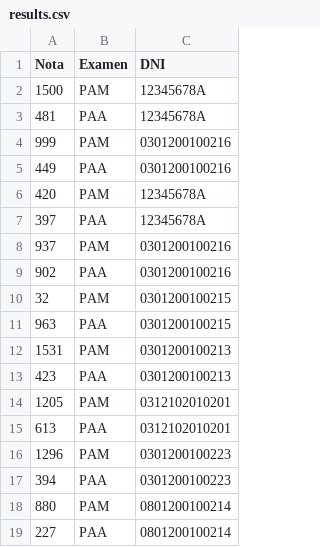
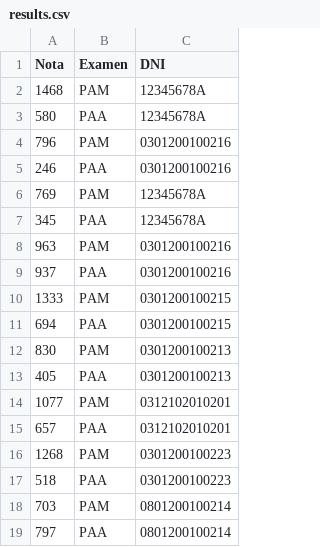
Before and after one commit to Ashe675/UCollege-Backend, a CSV file: results.csv, drawn as a sheet.

```diff
--- a/results.csv
+++ b/results.csv
@@ -1,19 +1,19 @@
 Nota,Examen,DNI
-1500,PAM,12345678A
-481,PAA,12345678A
-999,PAM,0301200100216
-449,PAA,0301200100216
-420,PAM,12345678A
-397,PAA,12345678A
-937,PAM,0301200100216
-902,PAA,0301200100216
-32,PAM,0301200100215
-963,PAA,0301200100215
-1531,PAM,0301200100213
-423,PAA,0301200100213
-1205,PAM,0312102010201
-613,PAA,0312102010201
-1296,PAM,0301200100223
-394,PAA,0301200100223
-880,PAM,0801200100214
-227,PAA,0801200100214
+1468,PAM,12345678A
+580,PAA,12345678A
+796,PAM,0301200100216
+246,PAA,0301200100216
+769,PAM,12345678A
+345,PAA,12345678A
+963,PAM,0301200100216
+937,PAA,0301200100216
+1333,PAM,0301200100215
+694,PAA,0301200100215
+830,PAM,0301200100213
+405,PAA,0301200100213
+1077,PAM,0312102010201
+657,PAA,0312102010201
+1268,PAM,0301200100223
+518,PAA,0301200100223
+703,PAM,0801200100214
+797,PAA,0801200100214
```
Also changed, not shown: 12 other files.
